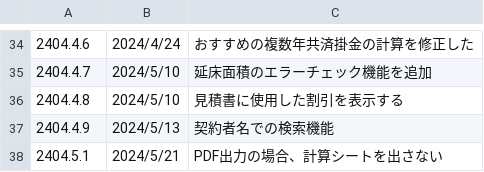
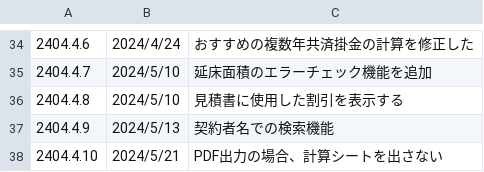
Before and after one commit to yokoyama-eruful/mitumo, a CSV file: storage/app/version/version.csv, drawn as a sheet; only a part is shown, gaps mark what is left out.

Commit message:
fix

```diff
--- a/storage/app/version/version.csv
+++ b/storage/app/version/version.csv
@@ -77,2 +77,2 @@
 2404.4.9,2024/5/13,"契約者名での検索機能"
-2404.5.1,2024/5/21,"PDF出力の場合、計算シートを出さない"
+2404.4.10,2024/5/21,"PDF出力の場合、計算シートを出さない"
```
